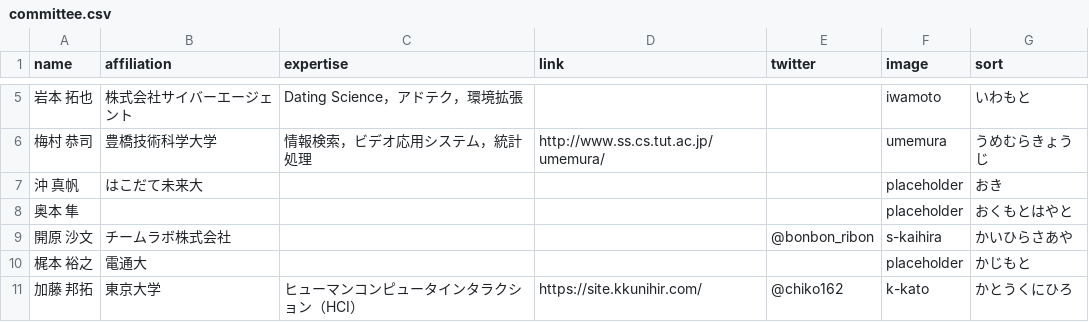
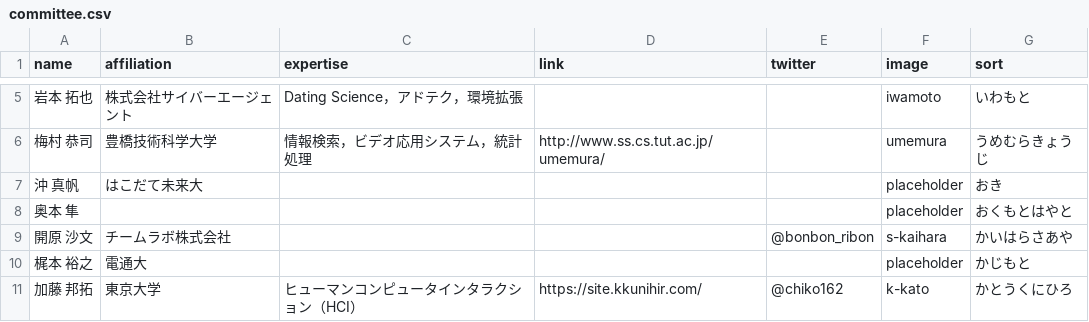
Before and after one commit to WISSOrg/web2019, a CSV file: src/data/committee.csv, drawn as a sheet; only a part is shown, gaps mark what is left out.

Commit message:
Fix typo

```diff
--- a/src/data/committee.csv
+++ b/src/data/committee.csv
@@ -8,3 +8,3 @@ name,affiliation,expertise,link,twitter,image,sort
 奥本 隼,,,,,placeholder,おくもとはやと
-開原 沙文,チームラボ株式会社,,,@bonbon_ribon,s-kaihira,かいひらさあや
+開原 沙文,チームラボ株式会社,,,@bonbon_ribon,s-kaihara,かいはらさあや
 梶本 裕之,電通大,,,,placeholder,かじもと
```
